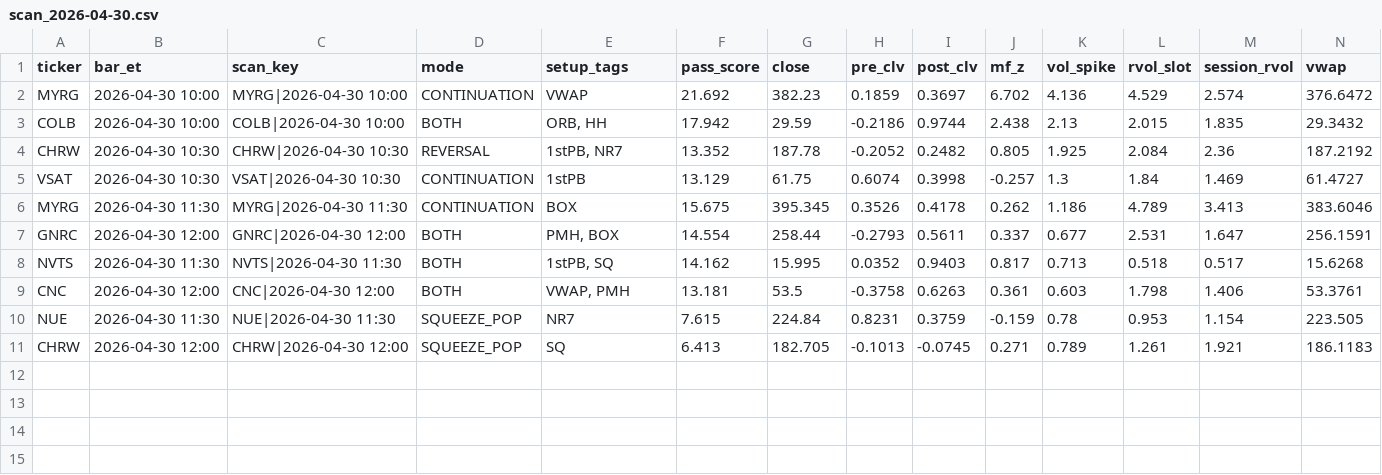
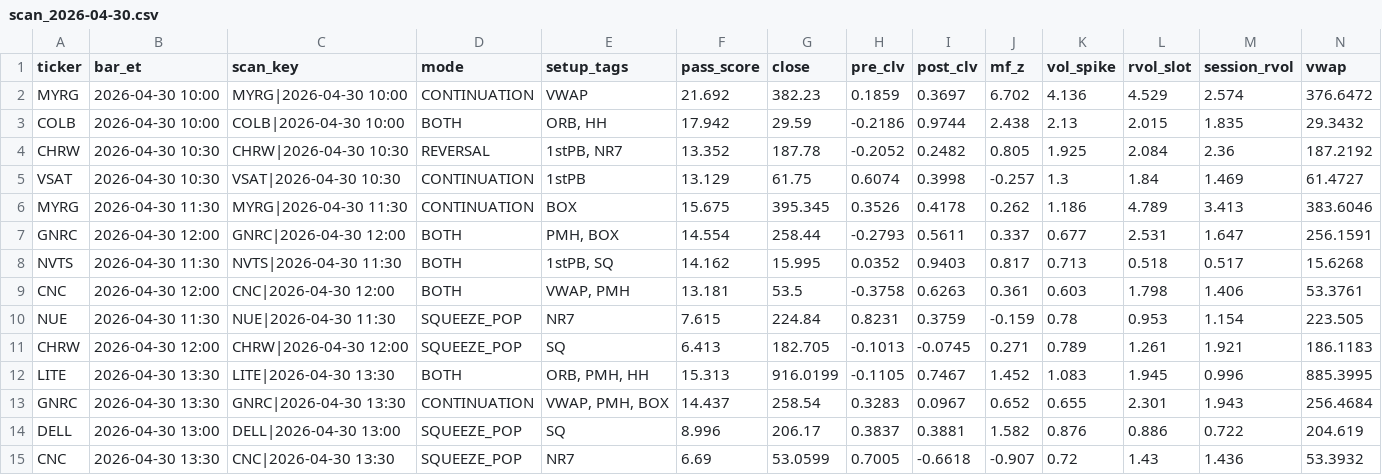
Before and after one commit to sliemalocalcouncil/powerflow_Top-Stocks-by-Quant-Rating, a CSV file: results/scan_2026-04-30.csv, drawn as a sheet; only a part is shown; rows hold the shown columns only; the diff names each change by its address in the sheet, - before the commit and + after, or states it on an @@ line.

```diff
--- a/results/scan_2026-04-30.csv
+++ b/results/scan_2026-04-30.csv
+row 12: LITE | 2026-04-30 13:30 | LITE|2026-04-30 13:30 | BOTH | ORB, PMH, HH | 15.313 | 916.0199 | -0.1105 | 0.7467 | 1.452 | 1.083 | 1.945 | 0.996 | 885.3995
+row 13: GNRC | 2026-04-30 13:30 | GNRC|2026-04-30 13:30 | CONTINUATION | VWAP, PMH, BOX | 14.437 | 258.54 | 0.3283 | 0.0967 | 0.652 | 0.655 | 2.301 | 1.943 | 256.4684
+row 14: DELL | 2026-04-30 13:00 | DELL|2026-04-30 13:00 | SQUEEZE_POP | SQ | 8.996 | 206.17 | 0.3837 | 0.3881 | 1.582 | 0.876 | 0.886 | 0.722 | 204.619
+row 15: CNC | 2026-04-30 13:30 | CNC|2026-04-30 13:30 | SQUEEZE_POP | NR7 | 6.69 | 53.0599 | 0.7005 | -0.6618 | -0.907 | 0.72 | 1.43 | 1.436 | 53.3932
```
Also changed, not shown: 3 other files.
